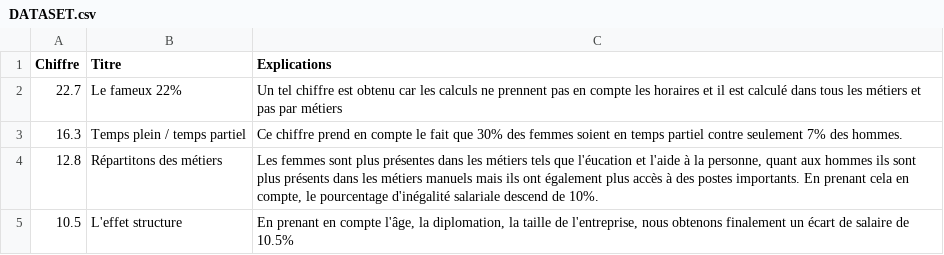
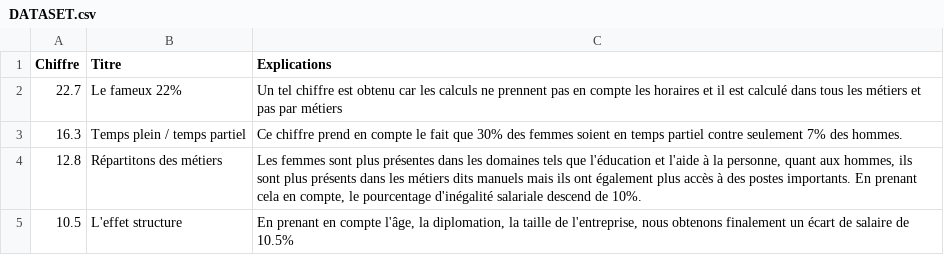
Before and after one commit to Loona22/inegalites_salariales.github.io, a CSV file: DATASET.csv, drawn as a sheet.

```diff
--- a/DATASET.csv
+++ b/DATASET.csv
@@ -3,3 +3,3 @@ Chiffre,Titre,Explications
 16.3,Temps plein / temps partiel,Ce chiffre prend en compte le fait que 30% des femmes soient en temps partiel contre seulement 7% des hommes.
-12.8,Répartitons des métiers,"Les femmes sont plus présentes dans les métiers tels que l'éucation et l'aide à la personne, quant aux hommes ils sont plus présents dans les métiers manuels mais ils ont également plus accès à des postes importants. En prenant cela en compte, le pourcentage d'inégalité salariale descend de 10%."
+12.8,Répartitons des métiers,"Les femmes sont plus présentes dans les domaines tels que l'éducation et l'aide à la personne, quant aux hommes, ils sont plus présents dans    les métiers dits manuels mais ils ont également plus accès à des postes importants. En prenant cela en compte, le pourcentage d'inégalité             salariale descend de 10%."
 10.5,L'effet structure,"En prenant en compte l'âge, la diplomation, la taille de l'entreprise, nous obtenons finalement un écart de salaire de 10.5%"
```
Also changed, not shown: 3 other files.
